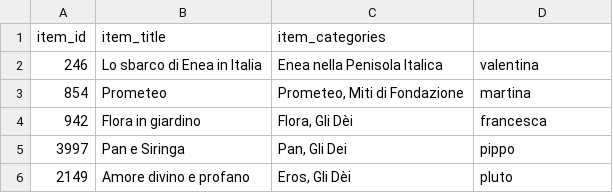
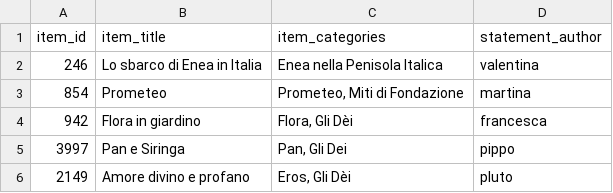
Before and after one commit to ValentinaPasqual/mythLOD_for_KOCH, a CSV file: example.csv, drawn as a sheet.

Commit message:
Update example.csv

```diff
--- a/example.csv
+++ b/example.csv
@@ -1,2 +1,2 @@
-item_id;item_title;item_categories;
+item_id;item_title;item_categories;statement_author
 246;Lo sbarco di Enea in Italia;Enea nella Penisola Italica;valentina
```
